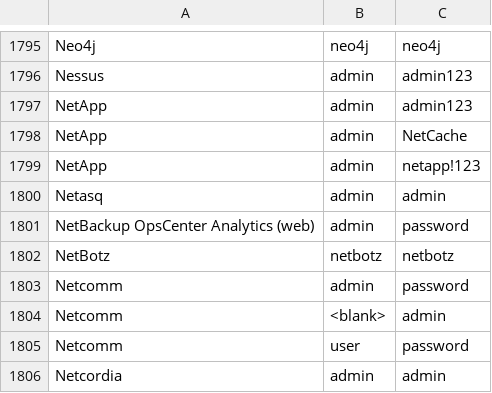
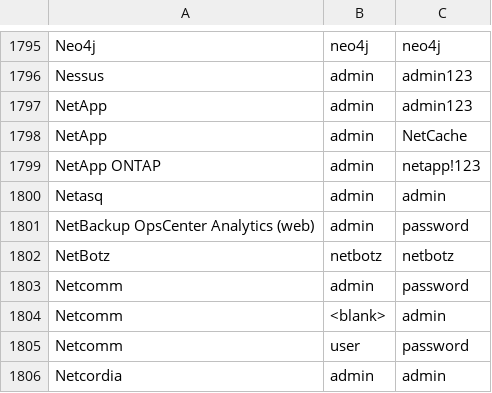
Before and after one commit to ihebski/DefaultCreds-cheat-sheet, a CSV file: DefaultCreds-Cheat-Sheet.csv, drawn as a sheet; only a part is shown, gaps mark what is left out.

Commit message:
ONTAP

```diff
--- a/DefaultCreds-Cheat-Sheet.csv
+++ b/DefaultCreds-Cheat-Sheet.csv
@@ -1798,3 +1798,3 @@ NetApp,admin,admin123
 NetApp,admin,NetCache
-NetApp,admin,netapp!123
+NetApp ONTAP,admin,netapp!123
 Netasq,admin,admin
```
